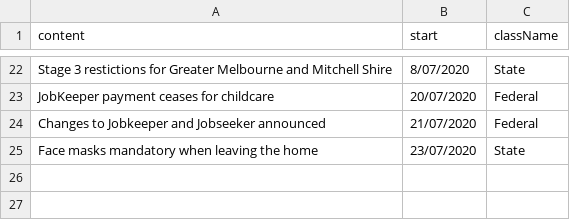
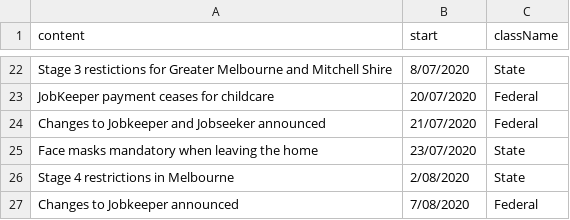
Before and after one commit to william3031/mv_econ_tracker, a CSV file: data_in/timeline.csv, drawn as a sheet; only a part is shown, gaps mark what is left out.

```diff
--- a/data_in/timeline.csv
+++ b/data_in/timeline.csv
@@ -25 +25,3 @@ Changes to Jobkeeper and Jobseeker announced,21/07/2020,Federal
 Face masks mandatory when leaving the home,23/07/2020,State
+Stage 4 restrictions in Melbourne,2/08/2020,State
+Changes to Jobkeeper announced,7/08/2020,Federal
```
Also changed, not shown: 2 other files.
